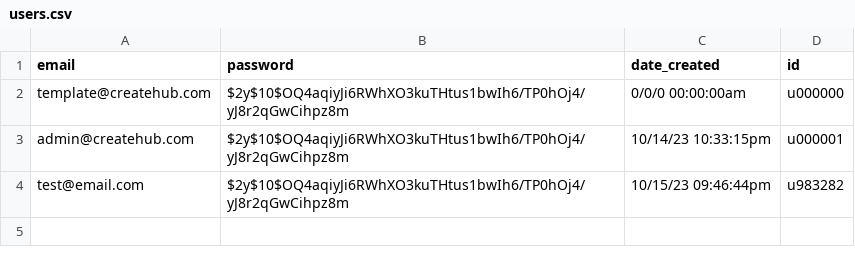
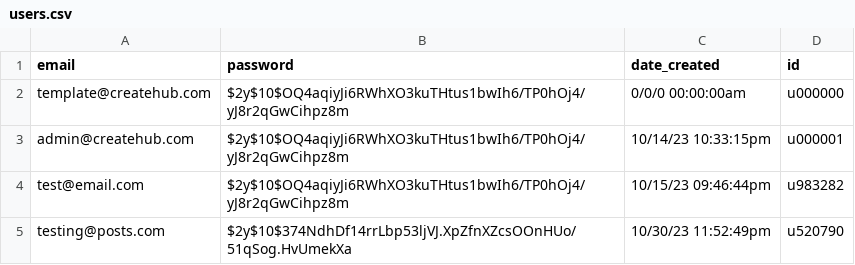
Before and after one commit to jiffingwalter/ASE230-CreateHub-midterm, a CSV file: data/users/users.csv, drawn as a sheet.

Commit message:
Fixed some post stuff for the public side, made new test account

```diff
--- a/data/users/users.csv
+++ b/data/users/users.csv
@@ -4 +4,2 @@ admin@createhub.com;$2y$10$OQ4aqiyJi6RWhXO3kuTHtus1bwIh6/TP0hOj4/yJ8r2qGwCihpz8m
 test@email.com;$2y$10$OQ4aqiyJi6RWhXO3kuTHtus1bwIh6/TP0hOj4/yJ8r2qGwCihpz8m;10/15/23 09:46:44pm;u983282
+testing@posts.com;$2y$10$374NdhDf14rrLbp53ljVJ.XpZfnXZcsOOnHUo/51qSog.HvUmekXa;10/30/23 11:52:49pm;u520790
```
Also changed, not shown: 7 other files.
